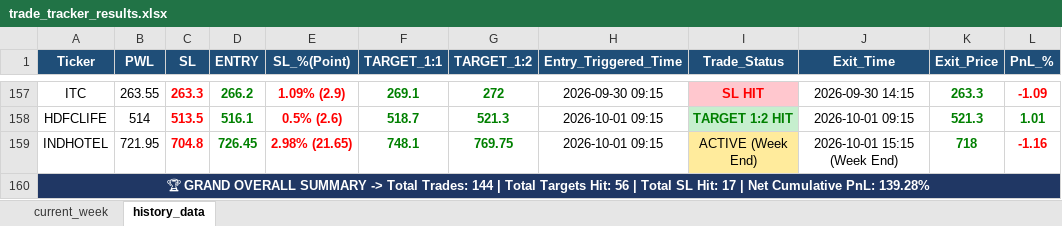
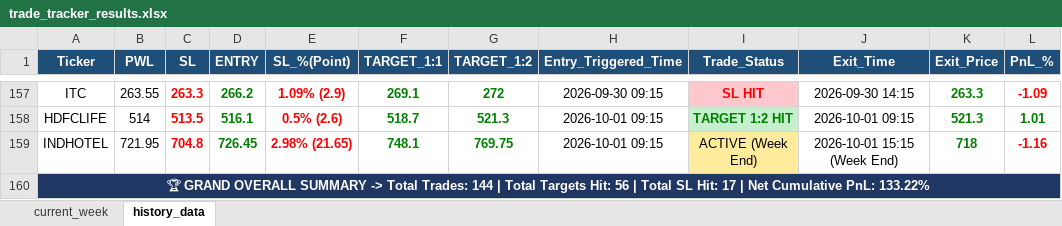
Before and after one commit to chandancv62-mtf/telegram-notifier, an Excel workbook: data/trade_tracker_results.xlsx, sheet history_data, drawn as a sheet; only a part is shown, gaps mark what is left out; values as stored, in another font and other column widths than the file's, no borders; the diff covers the shown part only; the diff names each change by its address in the sheet, - before the commit and + after, or states it on an @@ line.

```diff
--- a/data/trade_tracker_results.xlsx (sheet history_data)
+++ b/data/trade_tracker_results.xlsx (sheet history_data)
-A160 (Ticker): …Cumulative PnL: 139.28%
+A160 (Ticker): …Cumulative PnL: 133.22%
```
Also changed, not shown: 46 moved rows, 5 edited cells and cell formats elsewhere in this sheet, sheet current_week, data/entry_sl_signals.xlsx, data/weekly_final_trading_signals.xlsx, 1 other file.
